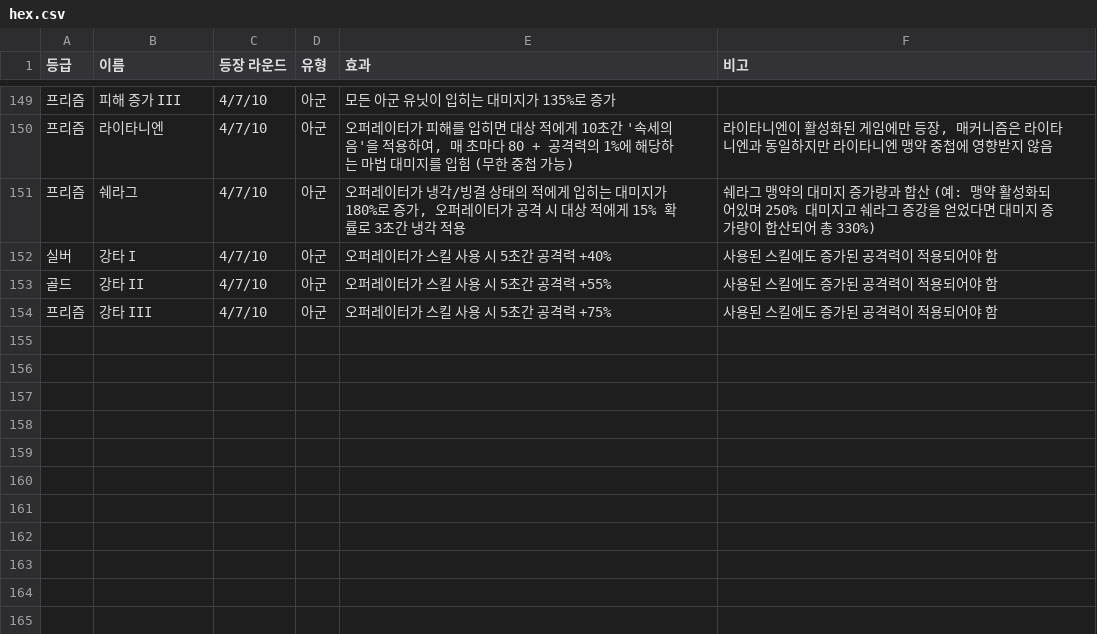
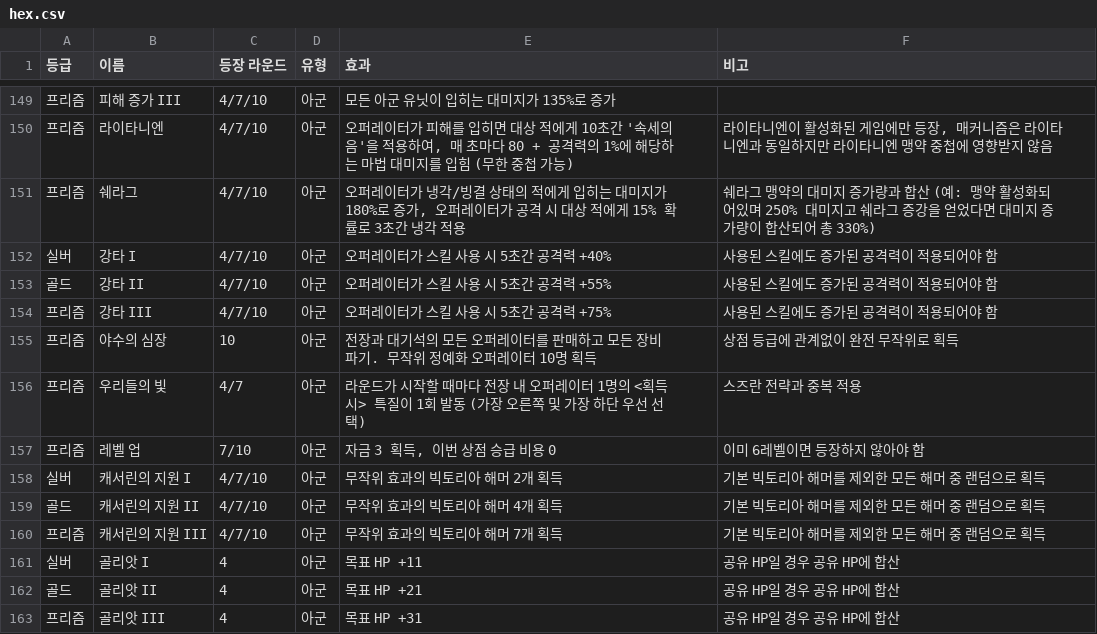
Before and after one commit to moring-m/Stronghold-Protocol_Ko_Arca, a CSV file: content/custom/augments/hex.csv, drawn as a sheet; only a part is shown, gaps mark what is left out; the diff names each change by its address in the sheet, - before the commit and + after, or states it on an @@ line.

Commit message:
feat: include missing CSV augments in v0.2.6e

```diff
--- a/content/custom/augments/hex.csv
+++ b/content/custom/augments/hex.csv
+row 155: 프리즘 | 야수의 심장 | 10 | 아군 | 전장과 대기석의 모든 오퍼레이터를 판매하고 모든 장비 파기. 무작위 정예화 오퍼레이터 10명 획득 | 상점 등급에 관계없이 완전 무작위로 획득
+row 156: 프리즘 | 우리들의 빛 | 4/7 | 아군 | 라운드가 시작할 때마다 전장 내 오퍼레이터 1명의 <획득 시> 특질이 1회 발동 (가장 오른쪽 및 가장 하단 우선 선택) | 스즈란 전략과 중복 적용
+row 157: 프리즘 | 레벨 업 | 7/10 | 아군 | 자금 3 획득, 이번 상점 승급 비용 0 | 이미 6레벨이면 등장하지 않아야 함
+row 158: 실버 | 캐서린의 지원 I | 4/7/10 | 아군 | 무작위 효과의 빅토리아 해머 2개 획득 | 기본 빅토리아 해머를 제외한 모든 해머 중 랜덤으로 획득
+row 159: 골드 | 캐서린의 지원 II | 4/7/10 | 아군 | 무작위 효과의 빅토리아 해머 4개 획득 | 기본 빅토리아 해머를 제외한 모든 해머 중 랜덤으로 획득
+row 160: 프리즘 | 캐서린의 지원 III | 4/7/10 | 아군 | 무작위 효과의 빅토리아 해머 7개 획득 | 기본 빅토리아 해머를 제외한 모든 해머 중 랜덤으로 획득
+row 161: 실버 | 골리앗 I | 4 | 아군 | 목표 HP +11 | 공유 HP일 경우 공유 HP에 합산
+row 162: 골드 | 골리앗 II | 4 | 아군 | 목표 HP +21 | 공유 HP일 경우 공유 HP에 합산
+row 163: 프리즘 | 골리앗 III | 4 | 아군 | 목표 HP +31 | 공유 HP일 경우 공유 HP에 합산
```
Also changed, not shown: 8 other files.
